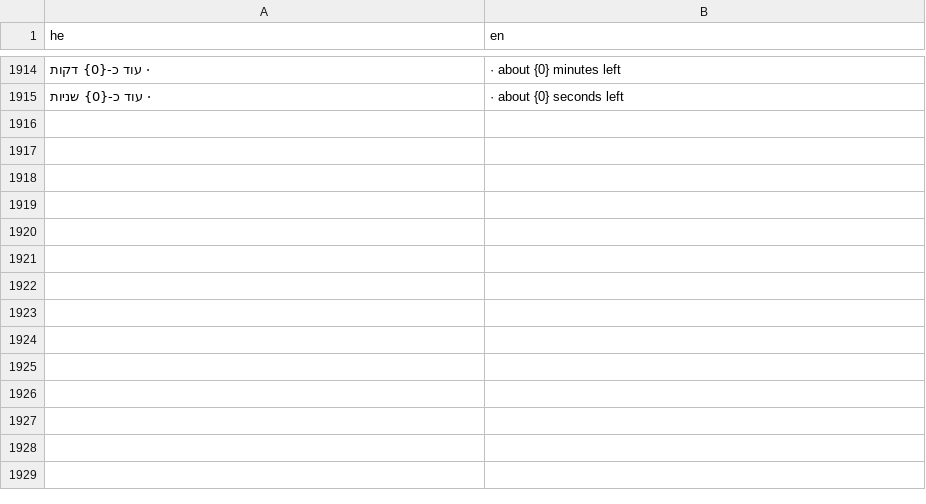
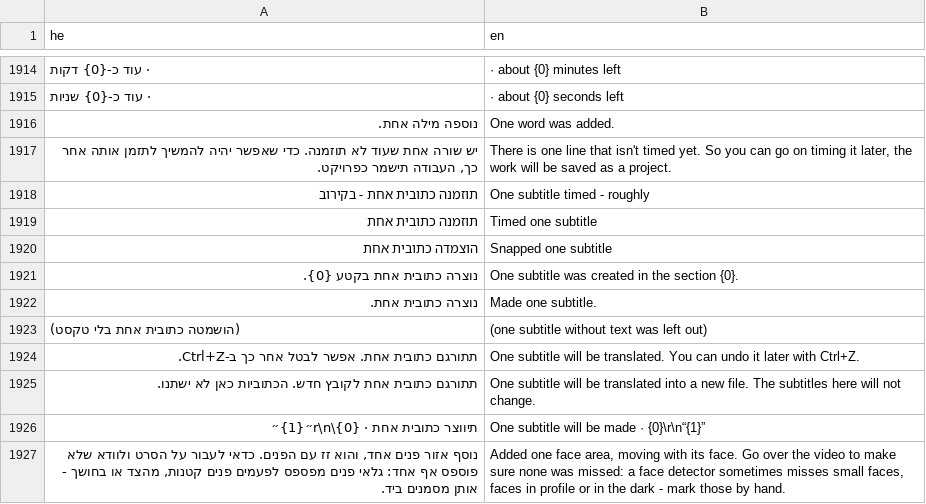
Before and after one commit to BeniaBot/subtitle-studio, a TSV file: build/lang/en.tsv, drawn as a sheet; only a part is shown, gaps mark what is left out; the diff names each change by its address in the sheet, - before the commit and + after, or states it on an @@ line.

```diff
--- a/build/lang/en.tsv
+++ b/build/lang/en.tsv
+row 1916: נוספה מילה אחת. | One word was added.
+row 1917: יש שורה אחת שעוד לא תוזמנה. כדי שאפשר יהיה להמשיך לתזמן אותה אחר כך, העבודה תישמר כפרויקט. | There is one line that isn't timed yet. So you can go on timing it later, the work will be saved as a project.
+row 1918: תוזמנה כתובית אחת - בקירוב | One subtitle timed - roughly
+row 1919: תוזמנה כתובית אחת | Timed one subtitle
+row 1920: הוצמדה כתובית אחת | Snapped one subtitle
+row 1921: נוצרה כתובית אחת בקטע {0}. | One subtitle was created in the section {0}.
+row 1922: נוצרה כתובית אחת. | Made one subtitle.
+row 1923: (הושמטה כתובית אחת בלי טקסט) | (one subtitle without text was left out)
+row 1924: תתורגם כתובית אחת. אפשר לבטל אחר כך ב-Ctrl+Z. | One subtitle will be translated. You can undo it later with Ctrl+Z.
+row 1925: תתורגם כתובית אחת לקובץ חדש. הכתוביות כאן לא ישתנו. | One subtitle will be translated into a new file. The subtitles here will not change.
+row 1926: תיווצר כתובית אחת · {0}\r\n״{1}״ | One subtitle will be made · {0}\r\n“{1}”
+row 1927: נוסף אזור פנים אחד, והוא זז עם הפנים. כדאי לעבור על הסרט ולוודא שלא פוספס אף אחד: גלאי פנים מפספס לפעמים פנים קטנות, מהצד או בחושך - אותן מסמנים ביד. | Added one face area, moving with its face. Go over the video to make sure none was missed: a face detector sometimes misses small faces, faces in profile or in the dark - mark those by hand.
```
Also changed, not shown: 8 other files.
